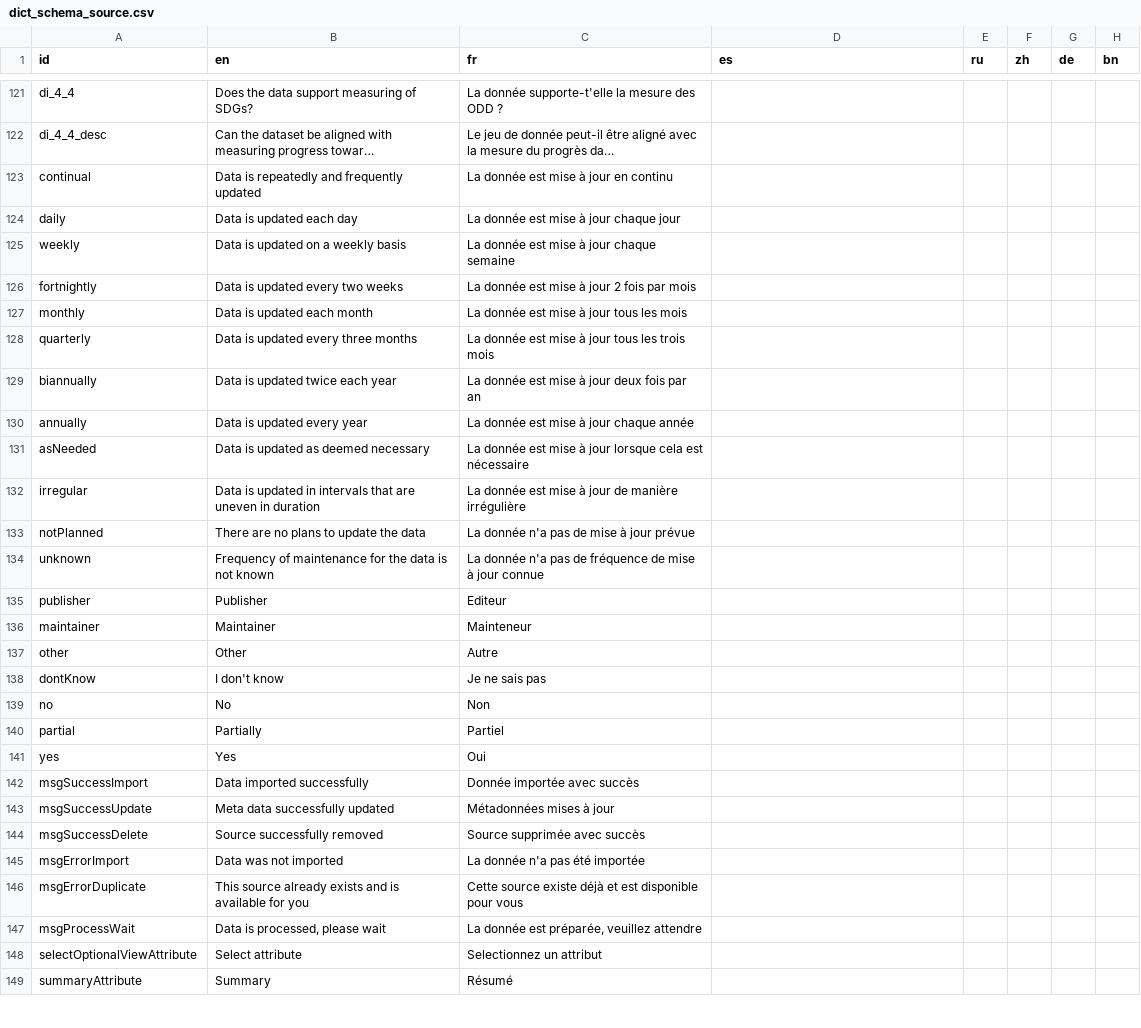
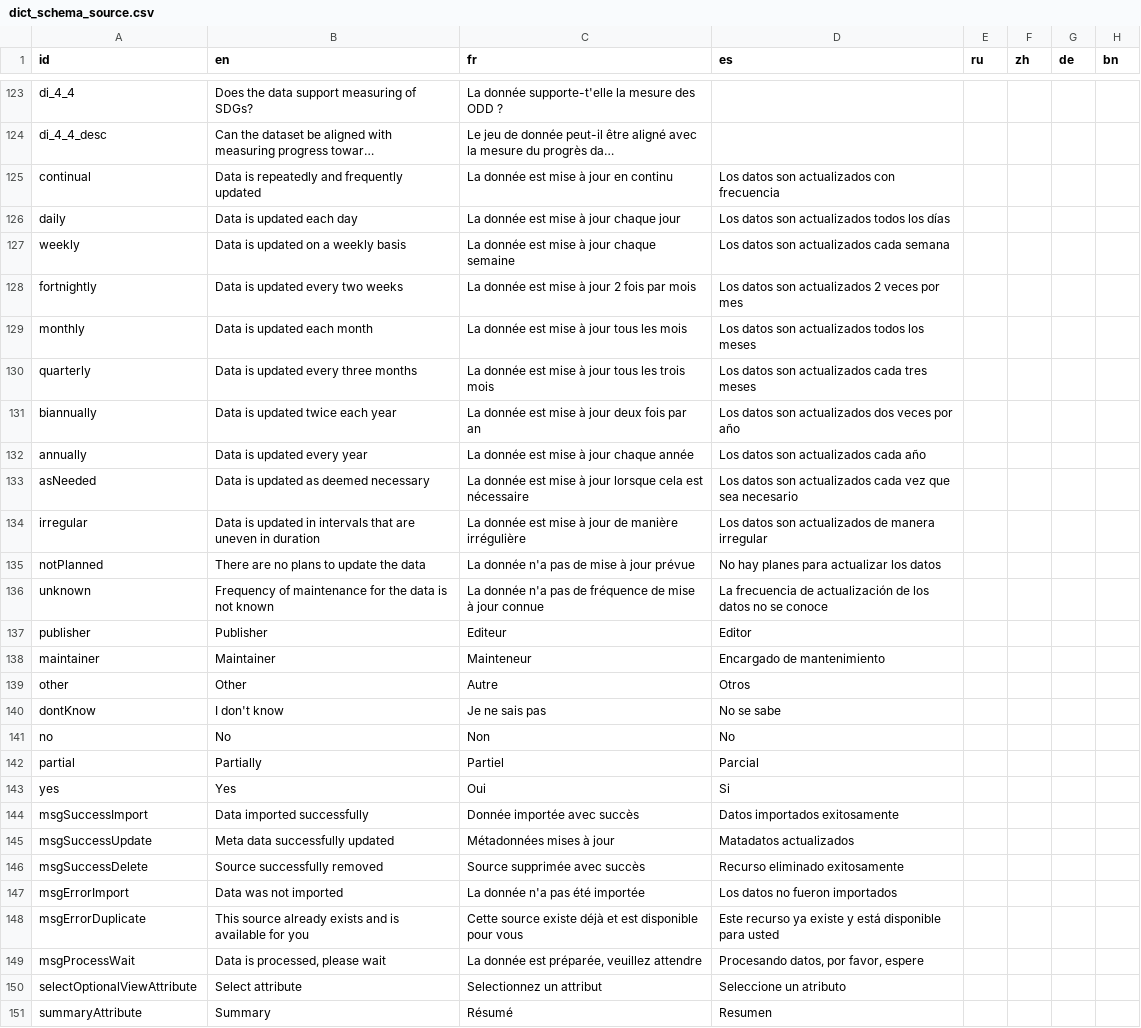
Before and after one commit to unep-grid/mapx, a CSV file: web/data/dictionaries/dict_schema_source.csv, drawn as a sheet; only a part is shown, gaps mark what is left out; long unchanged cells end in …; addresses are those after the commit; the diff covers the shown part only; the diff names each change by its address in the sheet, - before the commit and + after, or states it on an @@ line.

```diff
--- a/web/data/dictionaries/dict_schema_source.csv
+++ b/web/data/dictionaries/dict_schema_source.csv
-D125 (es): (empty)
+D125 (es): Los datos son actualizados con frecuencia
-D126 (es): (empty)
+D126 (es): Los datos son actualizados todos los días
-D127 (es): (empty)
+D127 (es): Los datos son actualizados cada semana
-D128 (es): (empty)
+D128 (es): Los datos son actualizados 2 veces por mes
-D129 (es): (empty)
+D129 (es): Los datos son actualizados todos los meses
-D130 (es): (empty)
+D130 (es): Los datos son actualizados cada tres meses
-D131 (es): (empty)
+D131 (es): Los datos son actualizados dos veces por año
-D132 (es): (empty)
+D132 (es): Los datos son actualizados cada año
-D133 (es): (empty)
+D133 (es): Los datos son actualizados cada vez que sea necesario
-D134 (es): (empty)
+D134 (es): Los datos son actualizados de manera irregular
-D135 (es): (empty)
+D135 (es): No hay planes para actualizar los datos
-D136 (es): (empty)
+D136 (es): La frecuencia de actualización de los datos no se conoce
-D137 (es): (empty)
+D137 (es): Editor
-D138 (es): (empty)
+D138 (es): Encargado de mantenimiento
-D139 (es): (empty)
+D139 (es): Otros
-D140 (es): (empty)
+D140 (es): No se sabe
-D141 (es): (empty)
+D141 (es): No
-D142 (es): (empty)
+D142 (es): Parcial
-D143 (es): (empty)
+D143 (es): Si
-D144 (es): (empty)
+D144 (es): Datos importados exitosamente
-D145 (es): (empty)
+D145 (es): Matadatos actualizados
-D146 (es): (empty)
+D146 (es): Recurso eliminado exitosamente
-D147 (es): (empty)
+D147 (es): Los datos no fueron importados
-D148 (es): (empty)
+D148 (es): Este recurso ya existe y está disponible para usted
-D149 (es): (empty)
+D149 (es): Procesando datos, por favor, espere
-D150 (es): (empty)
+D150 (es): Seleccione un atributo
-D151 (es): (empty)
+D151 (es): Resumen
```
Also changed, not shown: 2 added rows and 80 edited cells elsewhere in this file.
